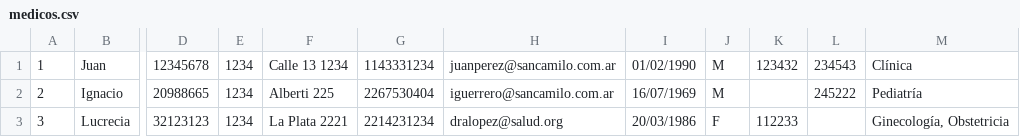
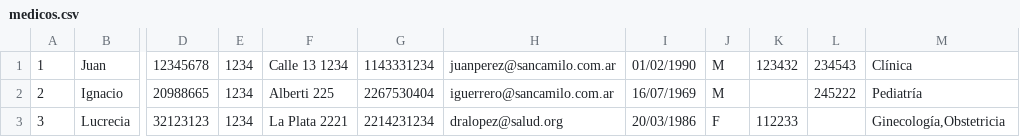
Before and after one commit to iguerrero/SIGCeS, a CSV file: medicos.csv, drawn as a sheet; only a part is shown, gaps mark what is left out; the diff names each change by its address in the sheet, - before the commit and + after, or states it on an @@ line.

Commit message:
Update medicos.csv

```diff
--- a/medicos.csv
+++ b/medicos.csv
-M3: Ginecología, Obstetricia
+M3: Ginecología,Obstetricia
```
